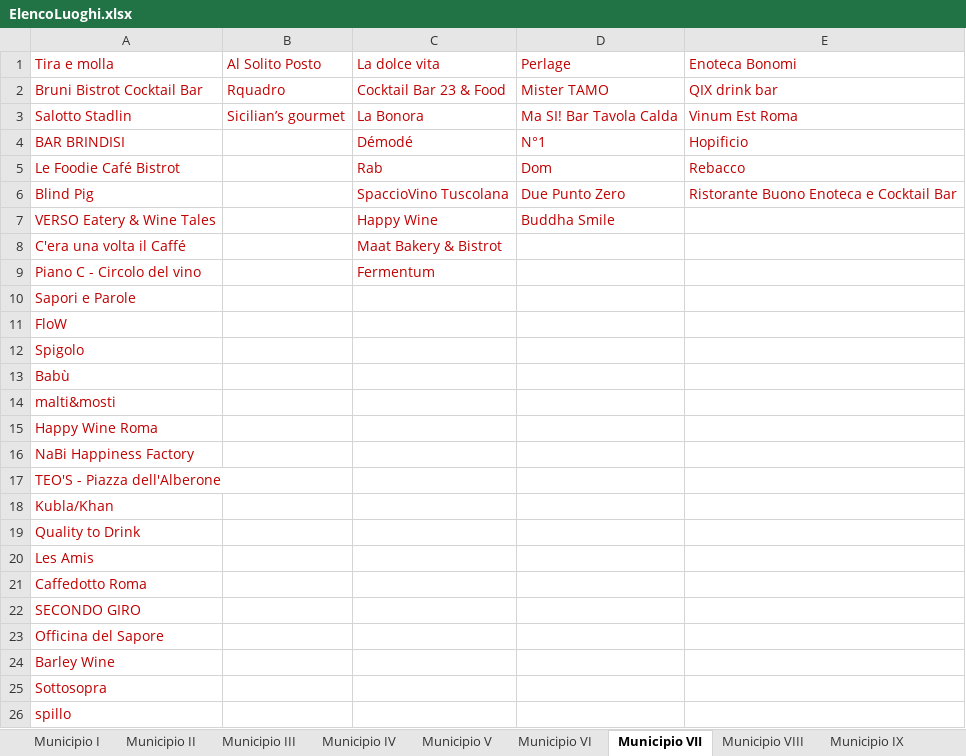
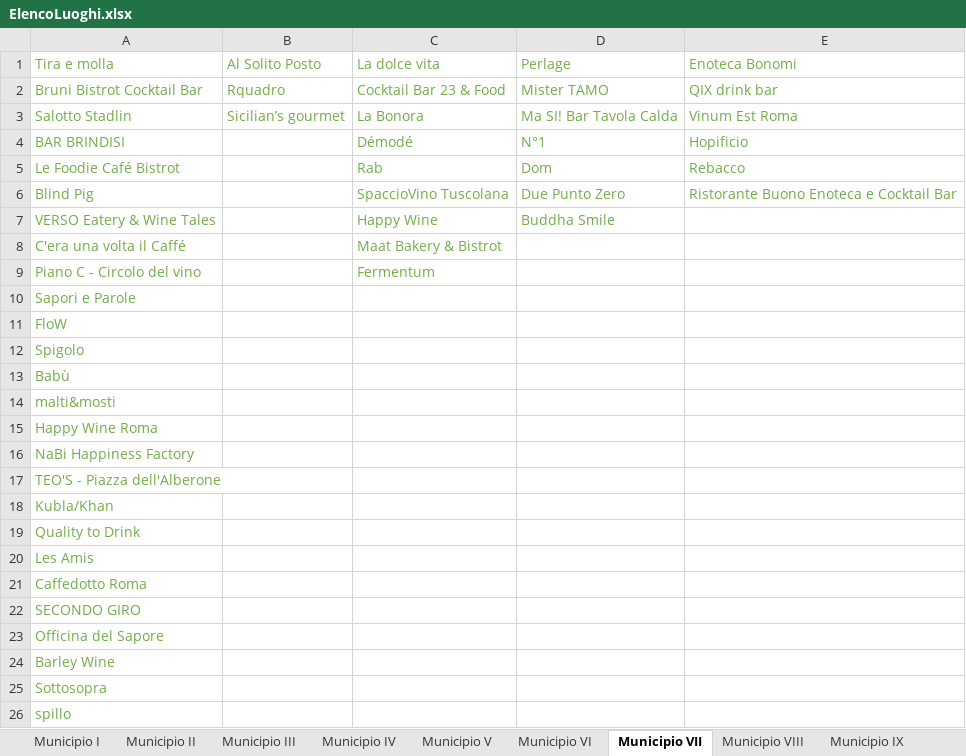
Before and after one commit to lauraaconcari/ProgettoLTW, an Excel workbook: ElencoLuoghi.xlsx, sheet Municipio VII, drawn as a sheet; values as stored, in another font and other column widths than the file's, no borders; the diff names each change by its address in the sheet, - before the commit and + after, or states it on an @@ line.

```diff
--- a/ElencoLuoghi.xlsx (sheet Municipio VII)
+++ b/ElencoLuoghi.xlsx (sheet Municipio VII)
-A1:E3 text colour: #C00000
+A1:E3 text colour: #70AD47
-A4:A26 text colour: #C00000
+A4:A26 text colour: #70AD47
-C4:E6 text colour: #C00000
+C4:E6 text colour: #70AD47
-C7:D7 text colour: #C00000
+C7:D7 text colour: #70AD47
-C8:C9 text colour: #C00000
+C8:C9 text colour: #70AD47
```
Also changed, not shown: 7 other files.
